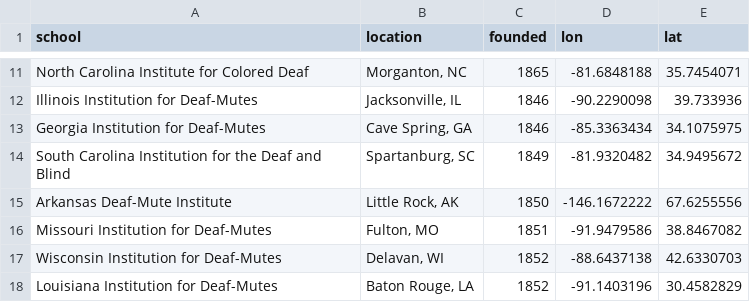
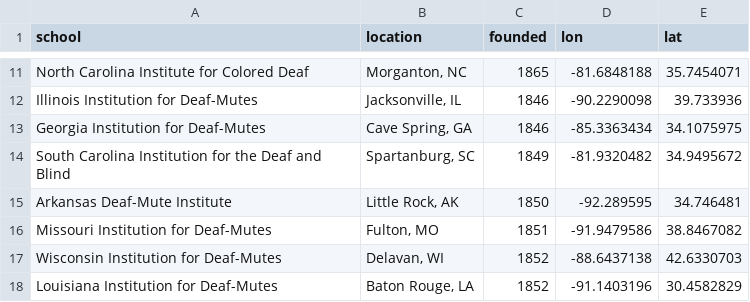
Before and after one commit to jannellelegg/Clio3, a CSV file: FInalProject/cleanSchools.csv, drawn as a sheet; only a part is shown, gaps mark what is left out; the diff names each change by its address in the sheet, - before the commit and + after, or states it on an @@ line.

Commit message:
updated styling, schools added

```diff
--- a/FInalProject/cleanSchools.csv
+++ b/FInalProject/cleanSchools.csv
-D15 (lon): -146.1672222
+D15 (lon): -92.289595
-E15 (lat): 67.6255556
+E15 (lat): 34.746481
```
Also changed, not shown: 3 other files.
